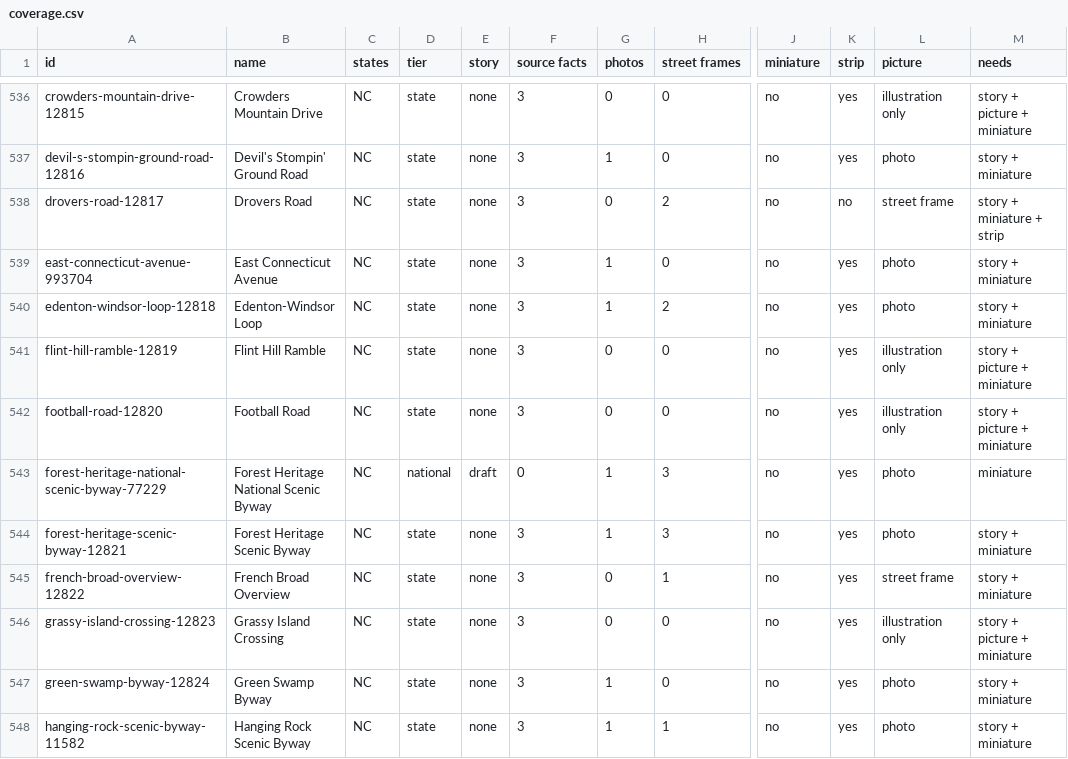
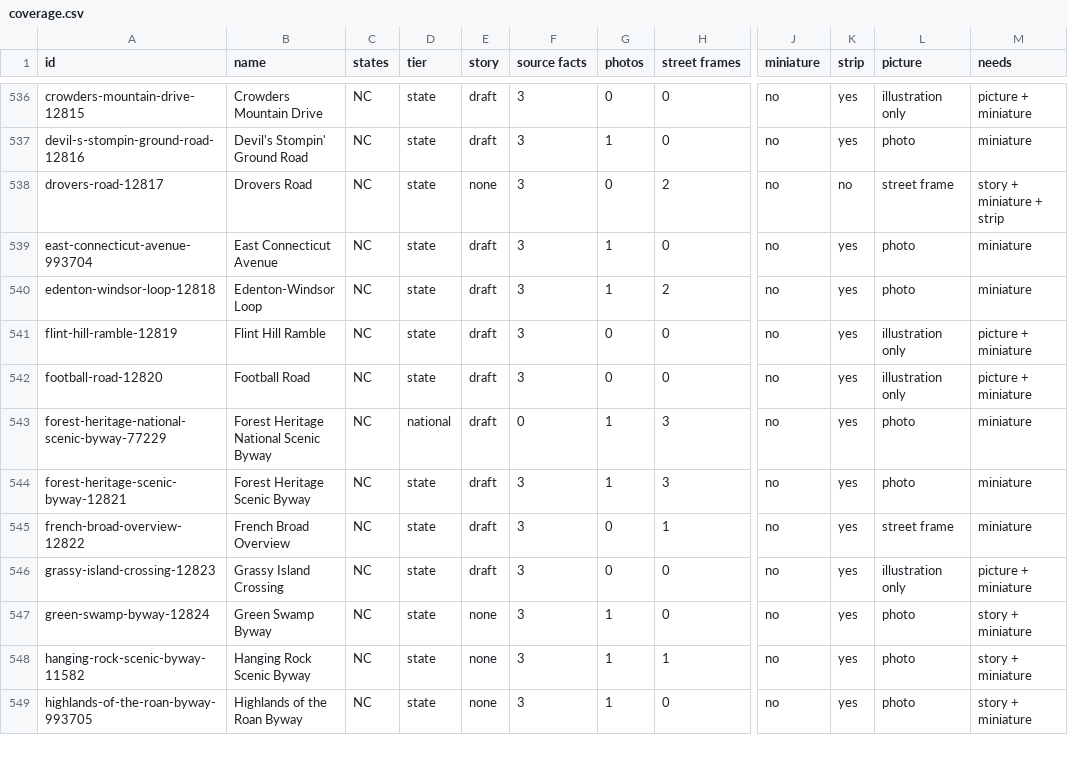
Before and after one commit to raynbowy23/rambleroo, a CSV file: docs/coverage.csv, drawn as a sheet; only a part is shown, gaps mark what is left out; the shorter side is filled out with more unchanged rows; the diff covers the shown part only; the diff names each change by its address in the sheet, - before the commit and + after, or states it on an @@ line.

Commit message:
Draft stories for 40 more state roads (batches 15-16)
Minnesota, Missouri, Mississippi, Montana and North Carolina. Checked against sources; all reviewed:false.

```diff
--- a/docs/coverage.csv
+++ b/docs/coverage.csv
-E536:E537 (story): none
+E536:E537 (story): draft
-M536 (needs): story + picture + miniature
+M536 (needs): picture + miniature
-M537 (needs): story + miniature
+M537 (needs): miniature
-E539:E542 (story): none
+E539:E542 (story): draft
-M539:M540 (needs): story + miniature
+M539:M540 (needs): miniature
-M541:M542 (needs): story + picture + miniature
+M541:M542 (needs): picture + miniature
-E544:E546 (story): none
+E544:E546 (story): draft
-M544:M545 (needs): story + miniature
+M544:M545 (needs): miniature
-M546 (needs): story + picture + miniature
+M546 (needs): picture + miniature
```
Also changed, not shown: 62 edited cells elsewhere in this file, 42 other files.
